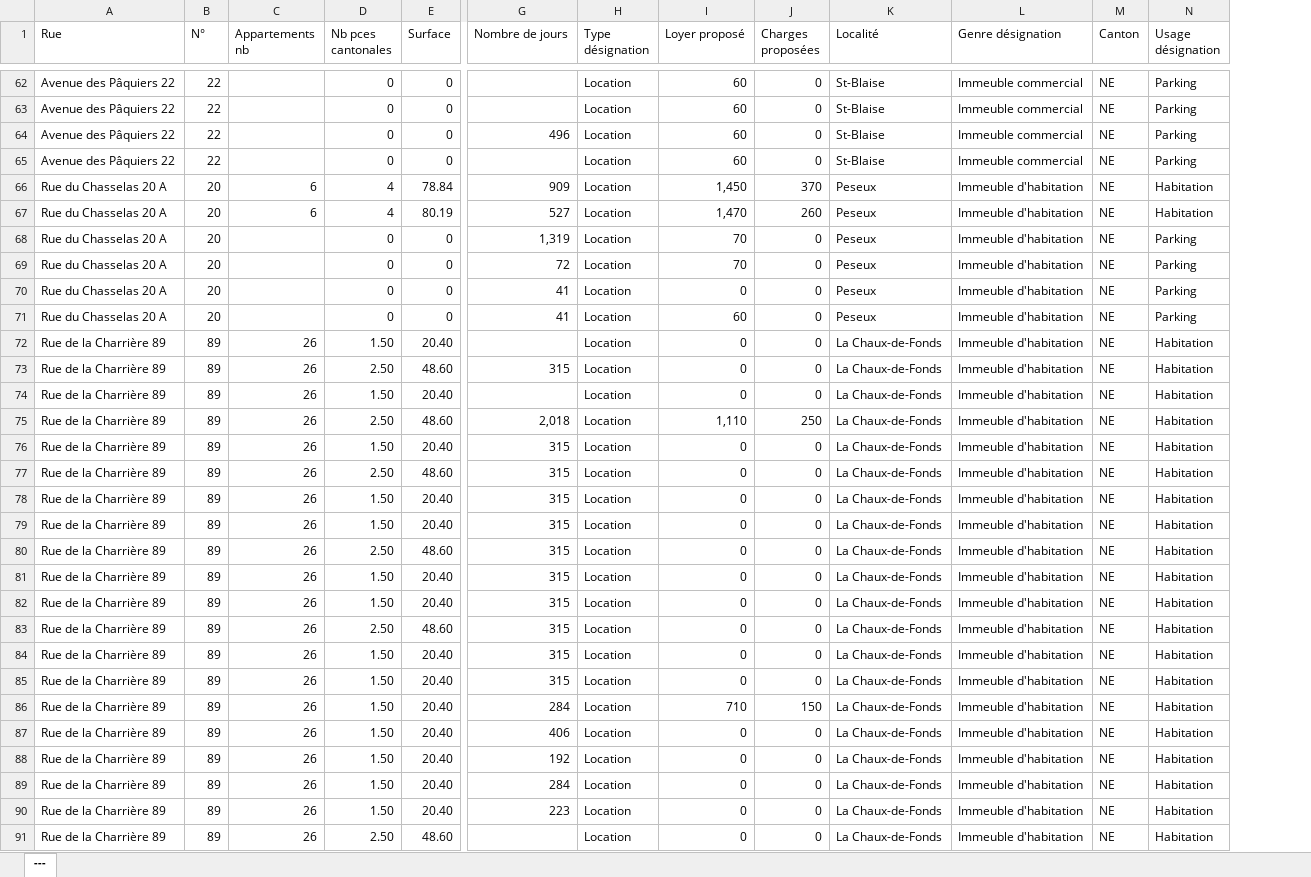
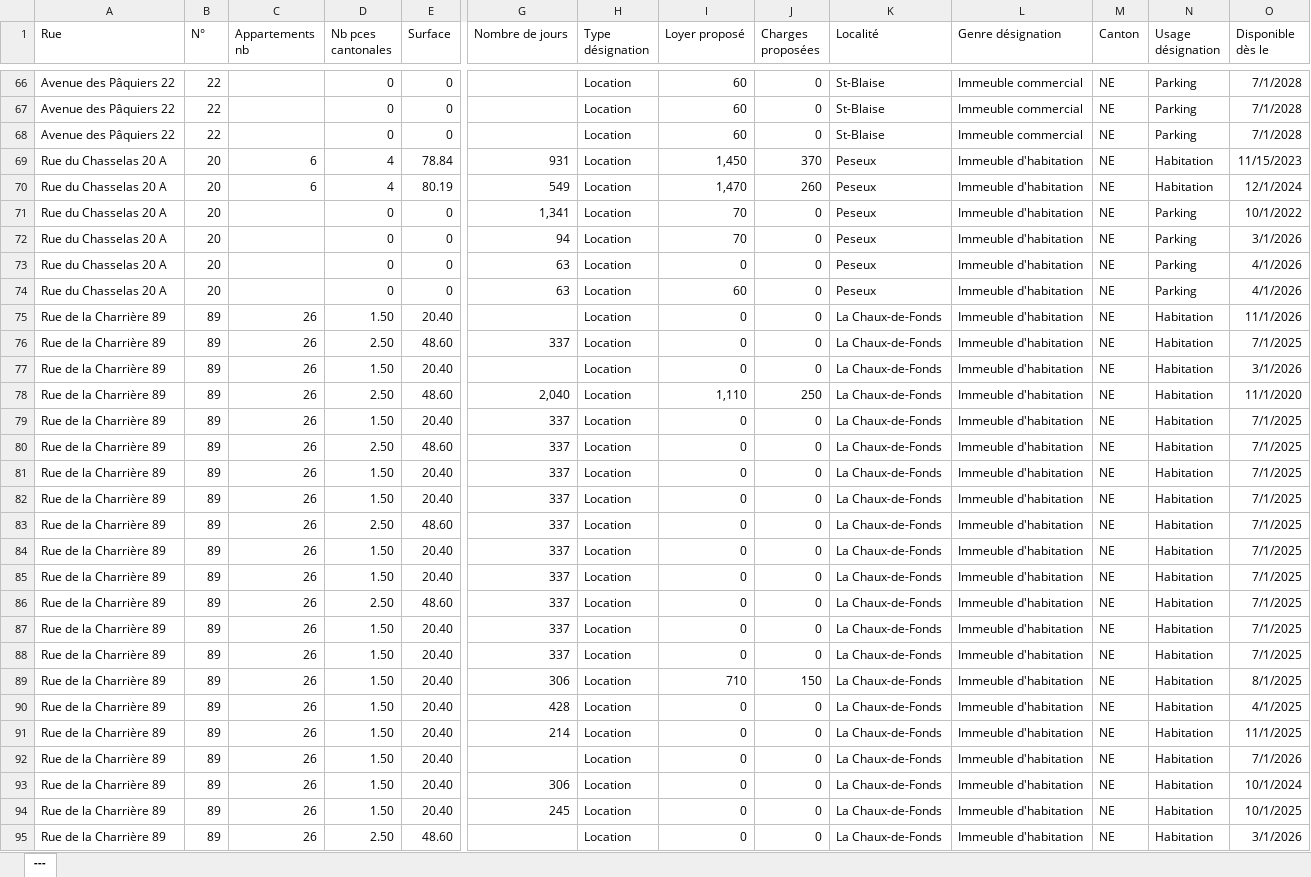
Before and after one commit to EliasGajo/pg-website, an Excel workbook: data/enqueteNE/vacants.xlsx, sheet ---, drawn as a sheet; only a part is shown, gaps mark what is left out; values as stored, in another font and other column widths than the file's, no borders; removed rows and columns are numbered as before the commit, all else as after; rows hold the shown columns only; the diff covers the shown part only; the diff names each change by its address in the sheet, - before the commit and + after, or states it on an @@ line.

```diff
--- a/data/enqueteNE/vacants.xlsx (sheet ---)
+++ b/data/enqueteNE/vacants.xlsx (sheet ---)
+column O (Disponible dès le), rows 66-93: 7/1/2028 | 7/1/2028 | 7/1/2028 | 11/15/2023 | 12/1/2024 | 10/1/2022 | 3/1/2026 | 4/1/2026 | 4/1/2026 | 11/1/2026 | 7/1/2025 | 3/1/2026 | 11/1/2020 | 7/1/2025 | 7/1/2025 | 7/1/2025 | 7/1/2025 | 7/1/2025 | 7/1/2025 | 7/1/2025 | 7/1/2025 | 7/1/2025 | 7/1/2025 | 8/1/2025 | 4/1/2025 | 11/1/2025 | 7/1/2026 | 10/1/2024; row 95: 3/1/2026
-row 64: Avenue des Pâquiers 22 | 22 |  | 0 | 0 | 496 | Location | 60 | 0 | St-Blaise | Immeuble commercial | NE | Parking
-G69 (Nombre de jours): 909
+G69 (Nombre de jours): 931
-G70 (Nombre de jours): 527
+G70 (Nombre de jours): 549
-G71 (Nombre de jours): 1,319
+G71 (Nombre de jours): 1,341
-G72 (Nombre de jours): 72
+G72 (Nombre de jours): 94
-G73:G74 (Nombre de jours): 41
+G73:G74 (Nombre de jours): 63
-G76 (Nombre de jours): 315
+G76 (Nombre de jours): 337
-G78 (Nombre de jours): 2,018
+G78 (Nombre de jours): 2,040
-G79:G88 (Nombre de jours): 315
+G79:G88 (Nombre de jours): 337
-G89 (Nombre de jours): 284
+G89 (Nombre de jours): 306
-G90 (Nombre de jours): 406
+G90 (Nombre de jours): 428
-G91 (Nombre de jours): 192
+G91 (Nombre de jours): 214
-G92 (Nombre de jours): 284
+G92 (Nombre de jours): (empty)
-G93 (Nombre de jours): 223
+G93 (Nombre de jours): 306
+row 94: Rue de la Charrière 89 | 89 | 26 | 1.50 | 20.40 | 245 | Location | 0 | 0 | La Chaux-de-Fonds | Immeuble d'habitation | NE | Habitation | 10/1/2025
```
Also changed, not shown: 17 added rows, 119 removed rows, 1 moved row and 292 edited cells elsewhere in this sheet, 16 other files.
